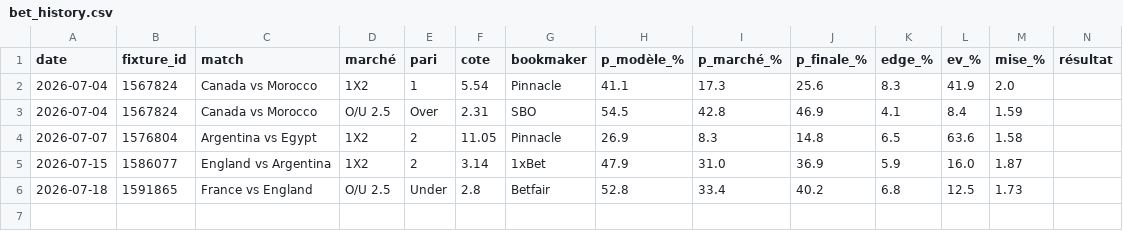
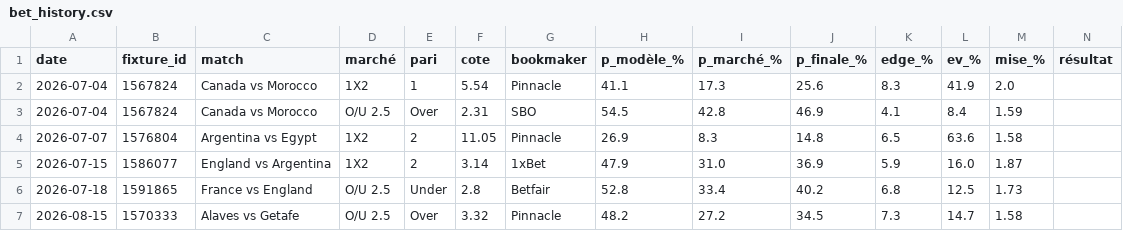
Before and after one commit to aleksabratic/football-agent, a CSV file: bet_history.csv, drawn as a sheet; only a part is shown; rows hold the shown columns only; the diff names each change by its address in the sheet, - before the commit and + after, or states it on an @@ line.

```diff
--- a/bet_history.csv
+++ b/bet_history.csv
+row 7: 2026-08-15 | 1570333 | Alaves vs Getafe | O/U 2.5 | Over | 3.32 | Pinnacle | 48.2 | 27.2 | 34.5 | 7.3 | 14.7 | 1.58
```
Also changed, not shown: mpp_history.csv.
